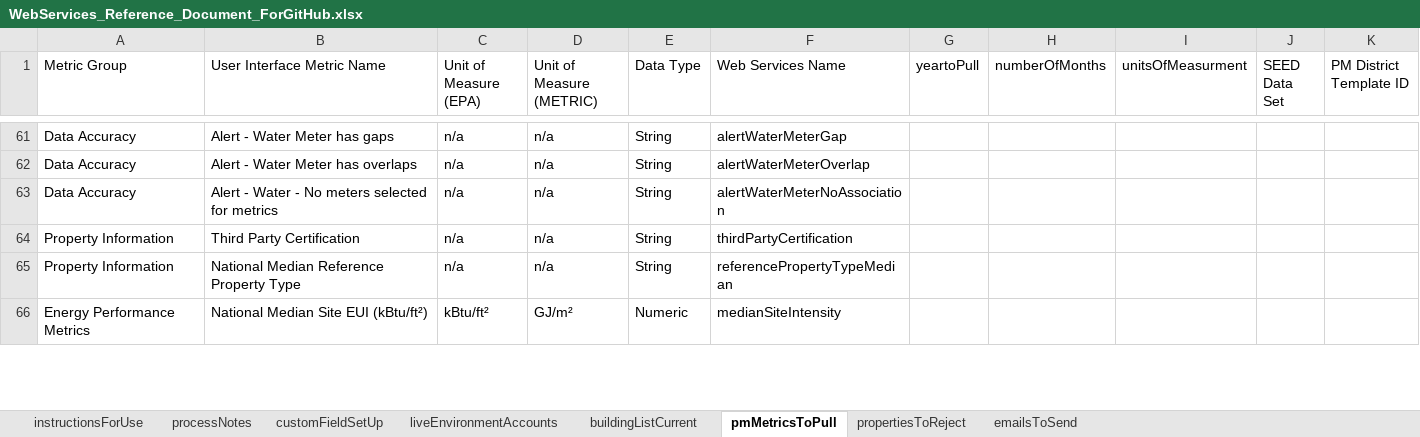
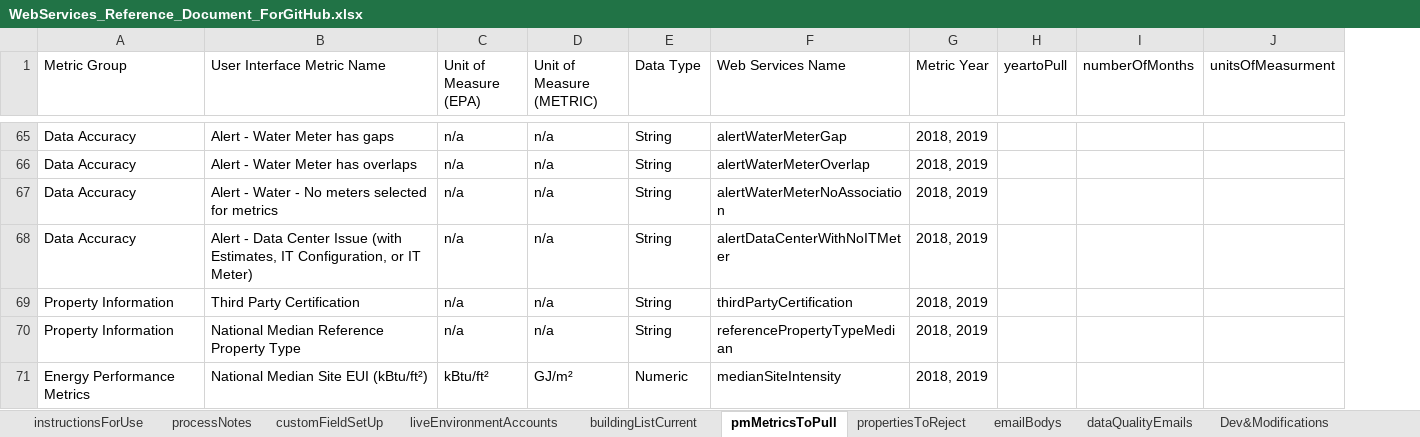
Before and after one commit to BenchmarkDC/ENERGY-STAR-Web-Services, an Excel workbook: WebServices_Reference_Document_ForGitHub.xlsx, sheet pmMetricsToPull, drawn as a sheet; only a part is shown, gaps mark what is left out; values as stored, in another font and other column widths than the file's, no borders; removed rows and columns are numbered as before the commit, all else as after; the diff covers the shown part only; the diff names each change by its address in the sheet, - before the commit and + after, or states it on an @@ line.

```diff
--- a/WebServices_Reference_Document_ForGitHub.xlsx (sheet pmMetricsToPull)
+++ b/WebServices_Reference_Document_ForGitHub.xlsx (sheet pmMetricsToPull)
-sheet tab: emailsToSend
+sheet tab: emailBodys
+sheet tab: dataQualityEmails
+sheet tab: Dev&Modifications
+column G (Metric Year), rows 65-67: all 2018, 2019; rows 69-71: all 2018, 2019
-column J (SEED Data Set), empty
-column K (PM District Template ID), empty
+row 68: Data Accuracy | Alert - Data Center Issue (with Estimates, IT Configuration, or IT Meter) | n/a | n/a | String | alertDataCenterWithNoITMeter | 2018, 2019
```
Also changed, not shown: 5 added rows, 5 removed rows and 4 edited cells elsewhere in this sheet, sheet buildingListCurrent, sheet emailBodys, sheet liveEnvironmentAccounts.
